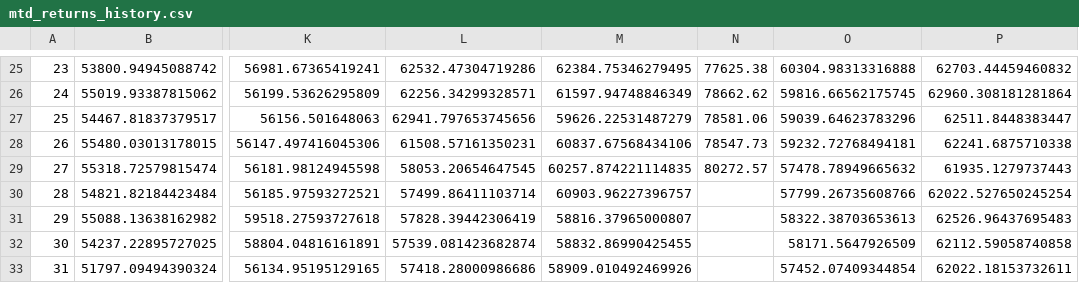
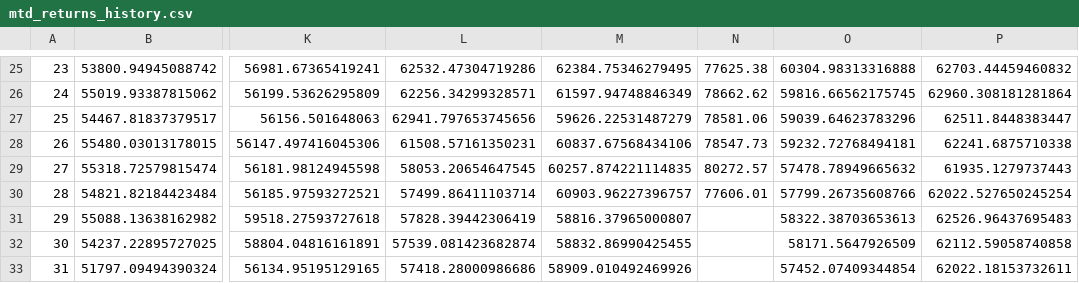
Before and after one commit to SecretSatoshis/Bitcoin-Report-Library, a CSV file: csv/mtd_returns_history.csv, drawn as a sheet; only a part is shown, gaps mark what is left out; the diff names each change by its address in the sheet, - before the commit and + after, or states it on an @@ line.

```diff
--- a/csv/mtd_returns_history.csv
+++ b/csv/mtd_returns_history.csv
-N30: (empty)
+N30: 77606.01
```
Also changed, not shown: csv/bitcoin_dominance_history.csv, csv/fundamentals_table.csv, 44 other files.
